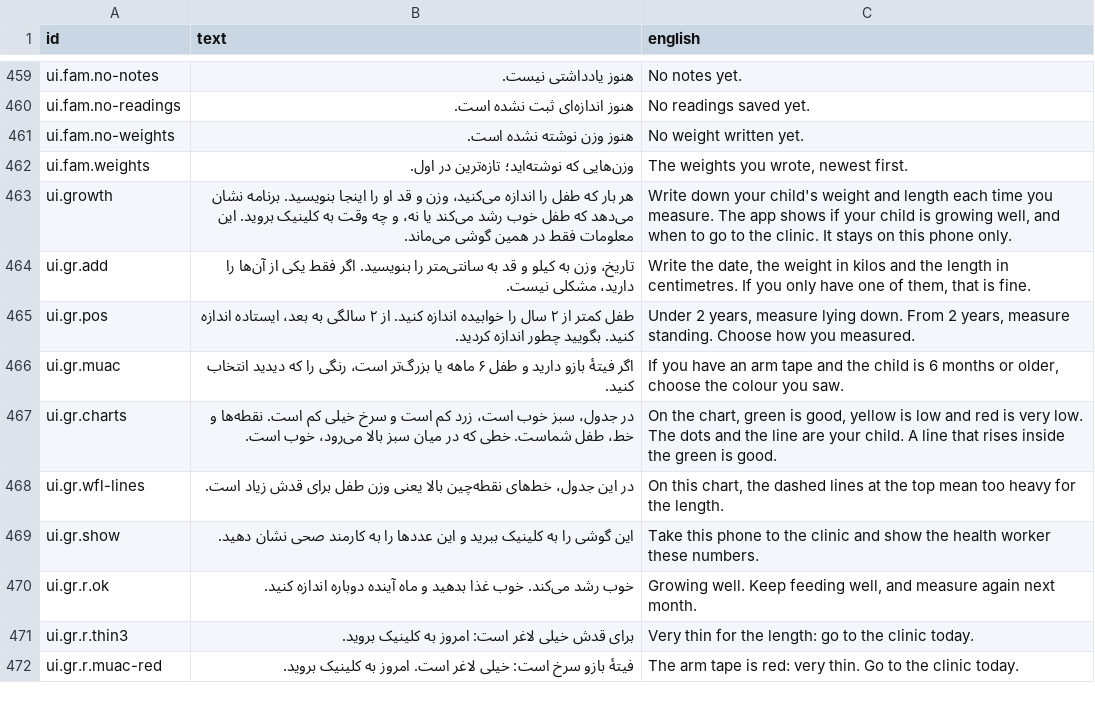
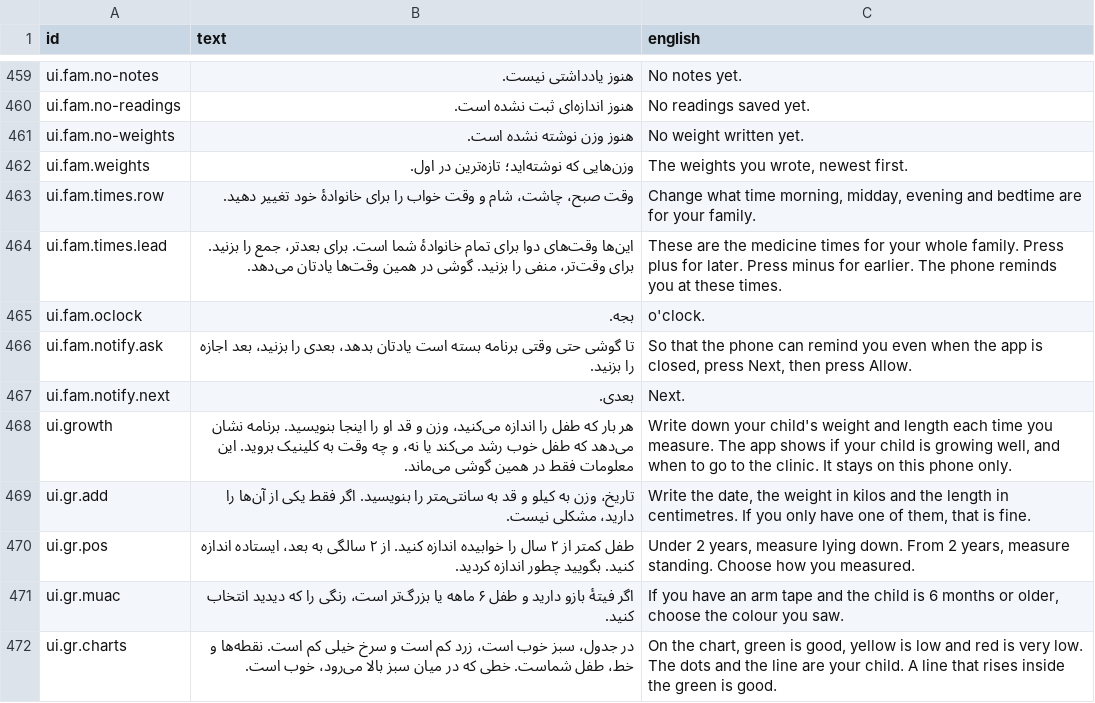
Before and after one commit to mokingsacc/Sehat, a TSV file: content/scripts/narration-fa.tsv, drawn as a sheet; only a part is shown, gaps mark what is left out; the shorter side is filled out with more unchanged rows; the diff names each change by its address in the sheet, - before the commit and + after, or states it on an @@ line.

```diff
--- a/content/scripts/narration-fa.tsv
+++ b/content/scripts/narration-fa.tsv
+row 463: ui.fam.times.row | وقت صبح، چاشت، شام و وقت خواب را برای خانوادهٔ خود تغییر دهید. | Change what time morning, midday, evening and bedtime are for your family.
+row 464: ui.fam.times.lead | این‌ها وقت‌های دوا برای تمام خانوادهٔ شما است. برای بعدتر، جمع را بزنید. برای وقت‌تر، منفی را بزنید. گوشی در همین وقت‌ها یادتان می‌دهد. | These are the medicine times for your whole family. Press plus for later. Press minus for earlier. The phone reminds you at these times.
+row 465: ui.fam.oclock | بجه. | o'clock.
+row 466: ui.fam.notify.ask | تا گوشی حتی وقتی برنامه بسته است یادتان بدهد، بعدی را بزنید، بعد اجازه را بزنید. | So that the phone can remind you even when the app is closed, press Next, then press Allow.
+row 467: ui.fam.notify.next | بعدی. | Next.
```
Also changed, not shown: content/scripts/narration-ps.tsv, 28 other files.
